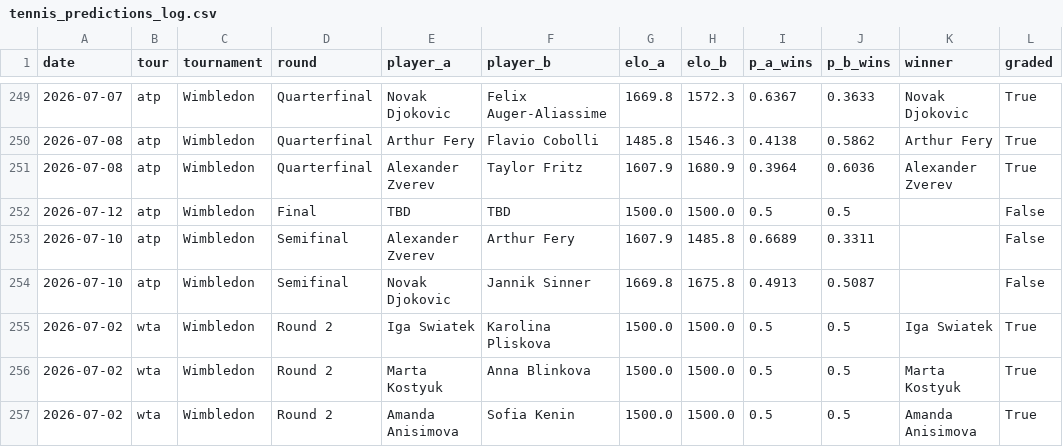
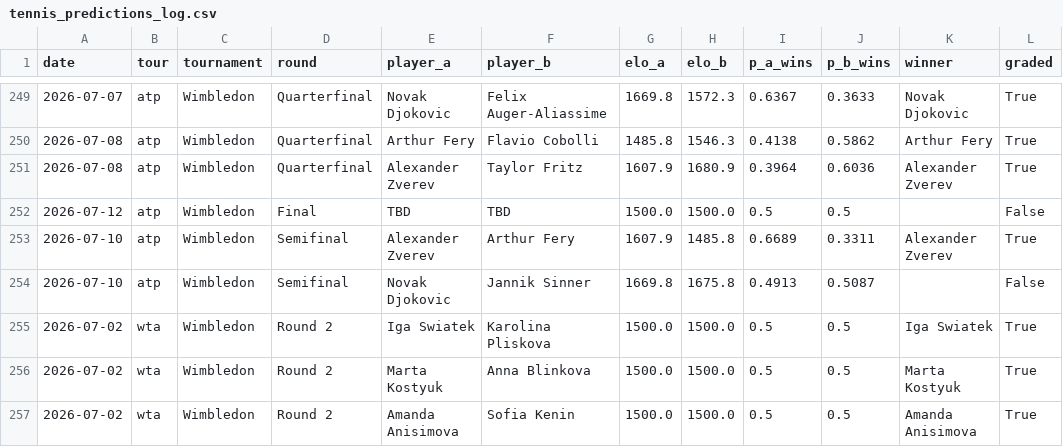
Before and after one commit to yuschajp/mlb_hits_model, a CSV file: data/ledger/tennis_predictions_log.csv, drawn as a sheet; only a part is shown, gaps mark what is left out.

Commit message:
Update ledger data (2026-07-10 13:24)

```diff
--- a/data/ledger/tennis_predictions_log.csv
+++ b/data/ledger/tennis_predictions_log.csv
@@ -252,3 +252,3 @@ date,tour,tournament,round,player_a,player_b,elo_a,elo_b,p_a_wins,p_b_wins,winne
 2026-07-12,atp,Wimbledon,Final,TBD,TBD,1500.0,1500.0,0.5,0.5,,False
-2026-07-10,atp,Wimbledon,Semifinal,Alexander Zverev,Arthur Fery,1607.9,1485.8,0.6689,0.3311,,False
+2026-07-10,atp,Wimbledon,Semifinal,Alexander Zverev,Arthur Fery,1607.9,1485.8,0.6689,0.3311,Alexander Zverev,True
 2026-07-10,atp,Wimbledon,Semifinal,Novak Djokovic,Jannik Sinner,1669.8,1675.8,0.4913,0.5087,,False
```
